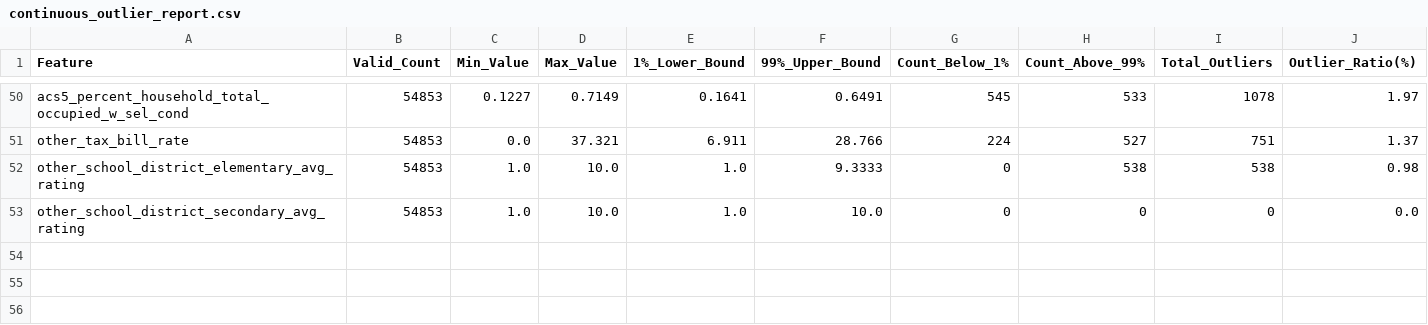
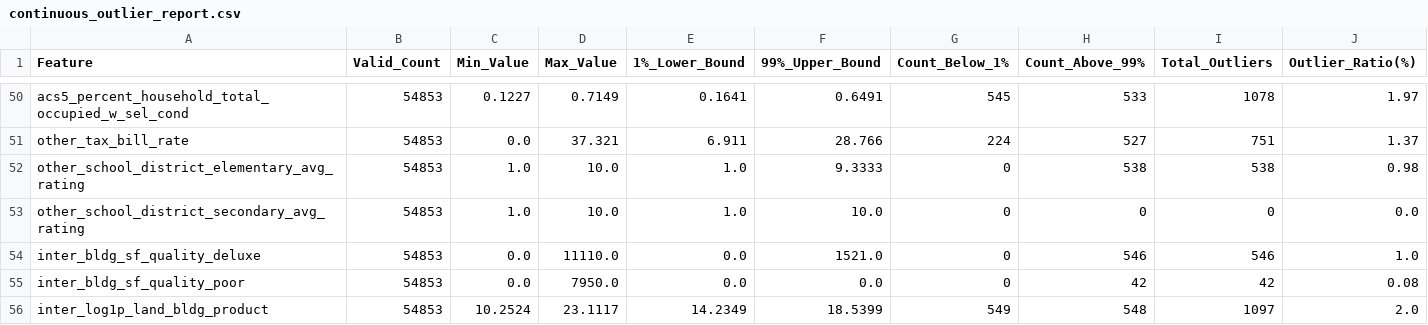
Before and after one commit to Chongchenjiang/QBUS6810-ml, a CSV file: continuous_outlier_report.csv, drawn as a sheet; only a part is shown, gaps mark what is left out; rows hold the shown columns only; the diff names each change by its address in the sheet, - before the commit and + after, or states it on an @@ line.

```diff
--- a/continuous_outlier_report.csv
+++ b/continuous_outlier_report.csv
+row 54: inter_bldg_sf_quality_deluxe | 54853 | 0.0 | 11110.0 | 0.0 | 1521.0 | 0 | 546 | 546 | 1.0
+row 55: inter_bldg_sf_quality_poor | 54853 | 0.0 | 7950.0 | 0.0 | 0.0 | 0 | 42 | 42 | 0.08
+row 56: inter_log1p_land_bldg_product | 54853 | 10.2524 | 23.1117 | 14.2349 | 18.5399 | 549 | 548 | 1097 | 2.0
```
Also changed, not shown: data/result/linear_models/model_candidate_results.csv, data/result/linear_models/refined_alpha_results.csv, 43 other files.
